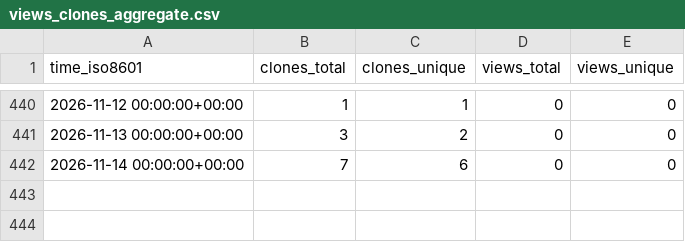
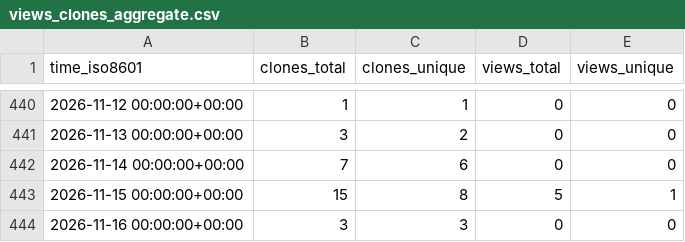
Before and after one commit to edanya-uma/Landslide-HySEA, a CSV file: edanya-uma/Landslide-HySEA/ghrs-data/views_clones_aggregate.csv, drawn as a sheet; only a part is shown, gaps mark what is left out; the diff names each change by its address in the sheet, - before the commit and + after, or states it on an @@ line.

```diff
--- a/edanya-uma/Landslide-HySEA/ghrs-data/views_clones_aggregate.csv
+++ b/edanya-uma/Landslide-HySEA/ghrs-data/views_clones_aggregate.csv
+row 443: 2026-11-15 00:00:00+00:00 | 15 | 8 | 5 | 1
+row 444: 2026-11-16 00:00:00+00:00 | 3 | 3 | 0 | 0
```
Also changed, not shown: 1 other file.
